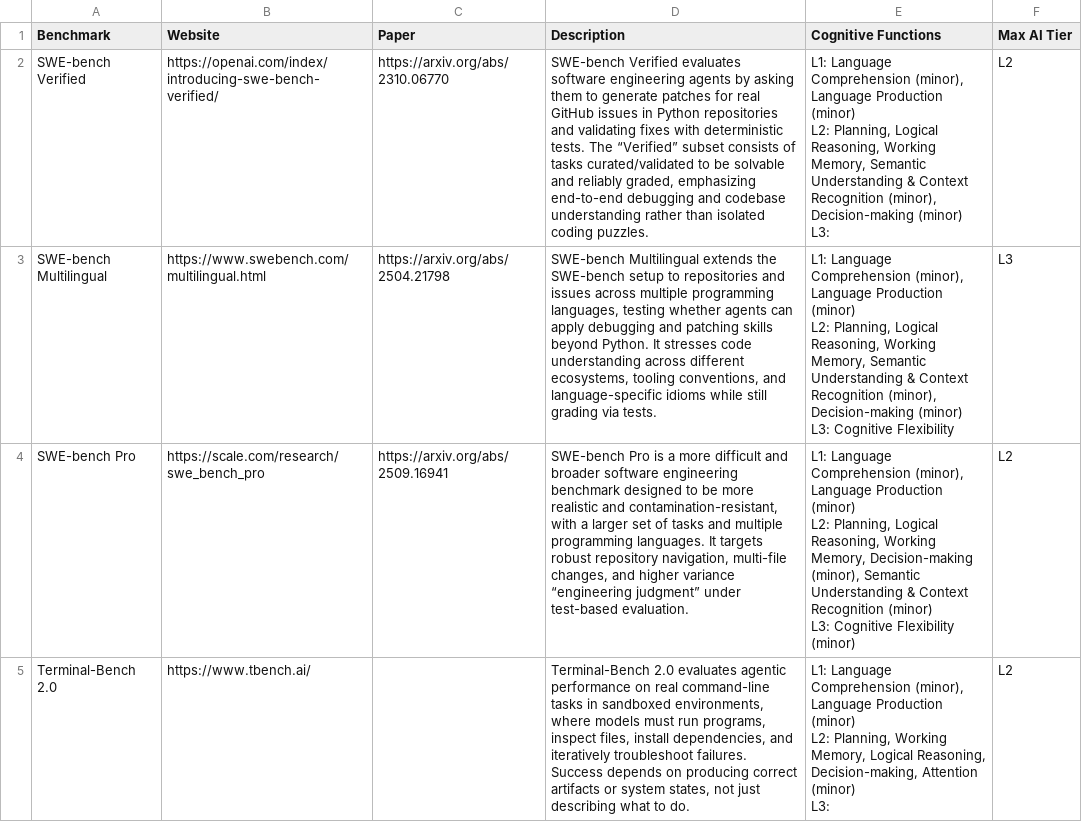
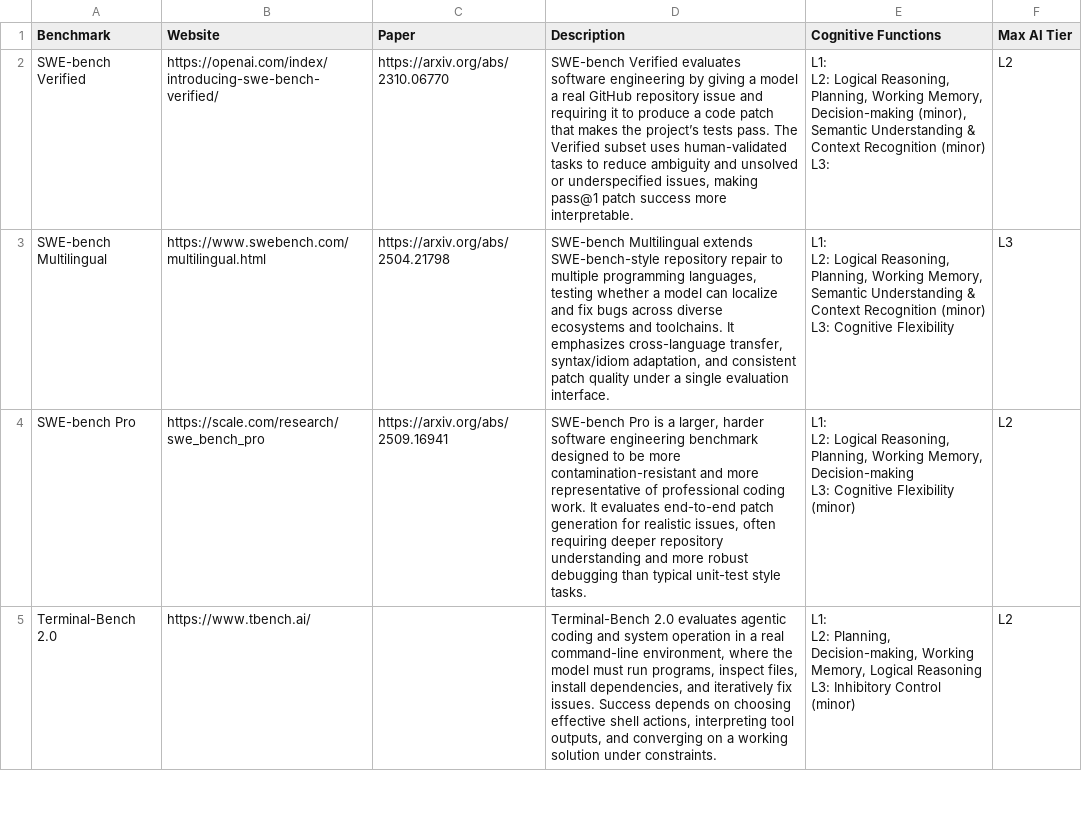
Before and after one commit to sean-escola/ai-benchmark-cognitive-analysis, a CSV file: run_all/output_run_30_transformed.csv, drawn as a sheet; only a part is shown; the diff covers the shown part only.

```diff
--- a/run_all/output_run_30_transformed.csv
+++ b/run_all/output_run_30_transformed.csv
@@ -1,13 +1,13 @@
 Benchmark,Website,Paper,Description,Cognitive Functions,Max AI Tier
-SWE-bench Verified,https://openai.com/index/introducing-swe-bench-verified/,https://arxiv.org/abs/2310.06770,"SWE-bench Verified evaluates software engineering agents by asking them to generate patches for real GitHub issues in Python repositories and validating fixes with deterministic tests. The “Verified” subset consists of tasks curated/validated to be solvable and reliably graded, emphasizing end-to-end debugging and codebase understanding rather than isolated coding puzzles.","L1: Language Comprehension (minor), Language Production (minor)
-L2: Planning, Logical Reasoning, Working Memory, Semantic Understanding & Context Recognition (minor), Decision-making (minor)
-L3: ",L2
-SWE-bench Multilingual,https://www.swebench.com/multilingual.html,https://arxiv.org/abs/2504.21798,"SWE-bench Multilingual extends the SWE-bench setup to repositories and issues across multiple programming languages, testing whether agents can apply debugging and patching skills beyond Python. It stresses code understanding across different ecosystems, tooling conventions, and language-specific idioms while still grading via tests.","L1: Language Comprehension (minor), Language Production (minor)
-L2: Planning, Logical Reasoning, Working Memory, Semantic Understanding & Context Recognition (minor), Decision-making (minor)
-L3: Cognitive Flexibility",L3
-SWE-bench Pro,https://scale.com/research/swe_bench_pro,https://arxiv.org/abs/2509.16941,"SWE-bench Pro is a more difficult and broader software engineering benchmark designed to be more realistic and contamination-resistant, with a larger set of tasks and multiple programming languages. It targets robust repository navigation, multi-file changes, and higher variance “engineering judgment” under test-based evaluation.","L1: Language Comprehension (minor), Language Production (minor)
-L2: Planning, Logical Reasoning, Working Memory, Decision-making (minor), Semantic Understanding & Context Recognition (minor)
-L3: Cognitive Flexibility (minor)",L2
-Terminal-Bench 2.0,https://www.tbench.ai/,,"Terminal-Bench 2.0 evaluates agentic performance on real command-line tasks in sandboxed environments, where models must run programs, inspect files, install dependencies, and iteratively troubleshoot failures. Success depends on producing correct artifacts or system states, not just describing what to do.","L1: Language Comprehension (minor), Language Production (minor)
-L2: Planning, Working Memory, Logical Reasoning, Decision-making, Attention (minor)
-L3: ",L2
+SWE-bench Verified,https://openai.com/index/introducing-swe-bench-verified/,https://arxiv.org/abs/2310.06770,"SWE-bench Verified evaluates software engineering by giving a model a real GitHub repository issue and requiring it to produce a code patch that makes the project’s tests pass. The Verified subset uses human-validated tasks to reduce ambiguity and unsolved or underspecified issues, making pass@1 patch success more interpretable.","L1:
+L2: Logical Reasoning, Planning, Working Memory, Decision-making (minor), Semantic Understanding & Context Recognition (minor)
+L3: ",L2
+SWE-bench Multilingual,https://www.swebench.com/multilingual.html,https://arxiv.org/abs/2504.21798,"SWE-bench Multilingual extends SWE-bench-style repository repair to multiple programming languages, testing whether a model can localize and fix bugs across diverse ecosystems and toolchains. It emphasizes cross-language transfer, syntax/idiom adaptation, and consistent patch quality under a single evaluation interface.","L1:
+L2: Logical Reasoning, Planning, Working Memory, Semantic Understanding & Context Recognition (minor)
+L3: Cognitive Flexibility",L3
+SWE-bench Pro,https://scale.com/research/swe_bench_pro,https://arxiv.org/abs/2509.16941,"SWE-bench Pro is a larger, harder software engineering benchmark designed to be more contamination-resistant and more representative of professional coding work. It evaluates end-to-end patch generation for realistic issues, often requiring deeper repository understanding and more robust debugging than typical unit-test style tasks.","L1:
+L2: Logical Reasoning, Planning, Working Memory, Decision-making
+L3: Cognitive Flexibility (minor)",L2
+Terminal-Bench 2.0,https://www.tbench.ai/,,"Terminal-Bench 2.0 evaluates agentic coding and system operation in a real command-line environment, where the model must run programs, inspect files, install dependencies, and iteratively fix issues. Success depends on choosing effective shell actions, interpreting tool outputs, and converging on a working solution under constraints.","L1:
+L2: Planning, Decision-making, Working Memory, Logical Reasoning
+L3: Inhibitory Control (minor)",L2
```
Also changed, not shown: 66 edited cells elsewhere in this file, run_all/output_run_12_transformed.csv, run_all/output_run_18_transformed.csv, 53 other files.
